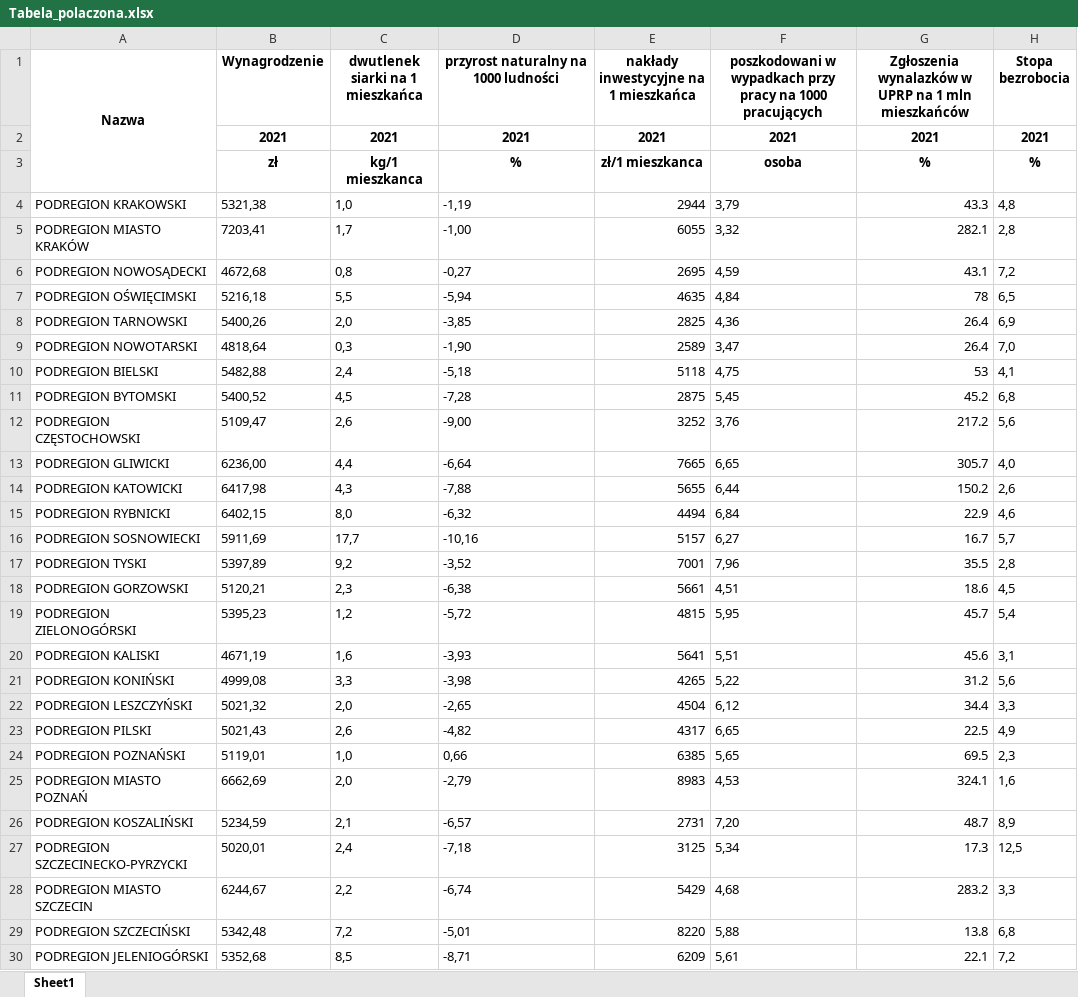
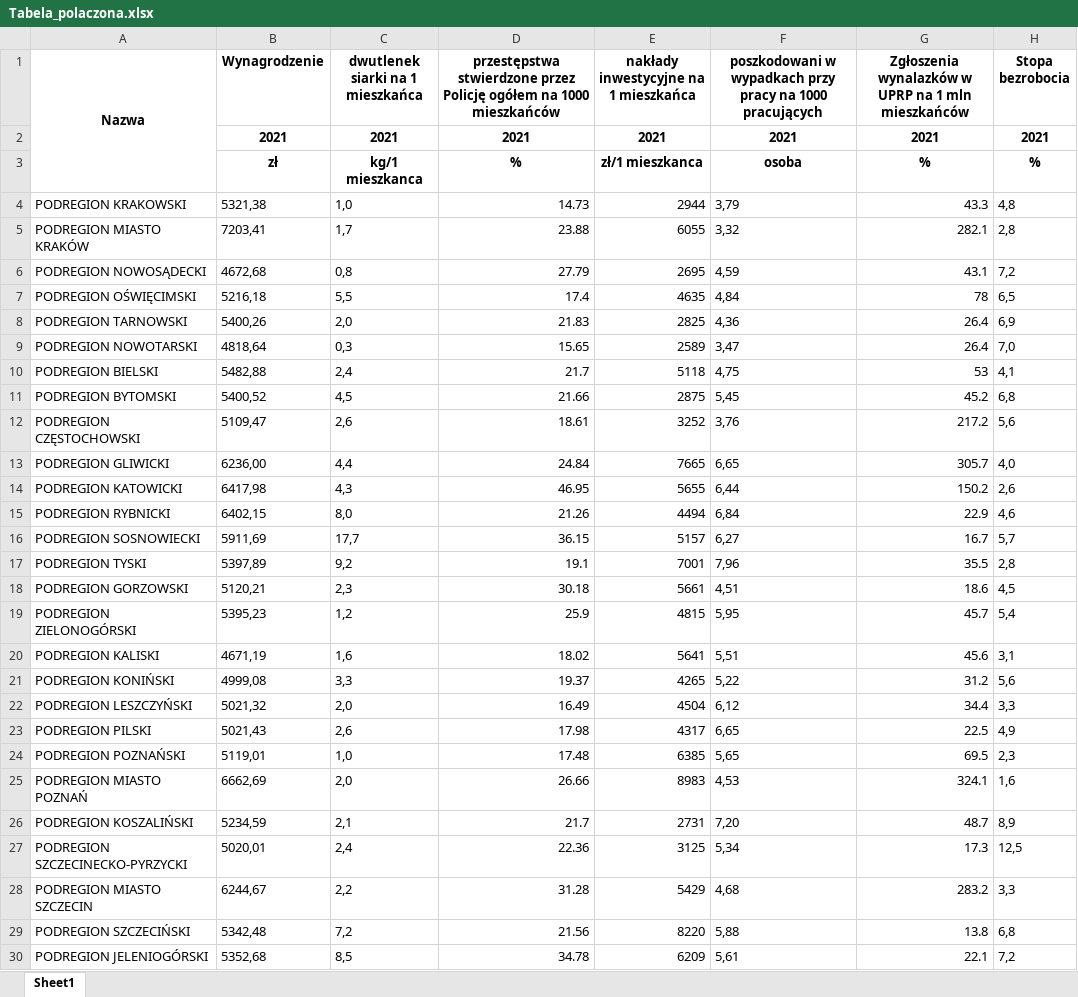
Before and after one commit to Arekflo2002/Ekonometria, an Excel workbook: Projekt/Dane/Tabela_polaczona.xlsx, sheet Sheet1, drawn as a sheet; only a part is shown; values as stored, in another font and other column widths than the file's, no borders; the diff covers the shown part only; the diff names each change by its address in the sheet, - before the commit and + after, or states it on an @@ line.

```diff
--- a/Projekt/Dane/Tabela_polaczona.xlsx (sheet Sheet1)
+++ b/Projekt/Dane/Tabela_polaczona.xlsx (sheet Sheet1)
-D1: przyrost naturalny na 1000 ludności
+D1: przestępstwa stwierdzone przez Policję ogółem na 1000 mieszkańców
-D4: -1,19
+D4: 14.73
-D5: -1,00
+D5: 23.88
-D6: -0,27
+D6: 27.79
-D7: -5,94
+D7: 17.4
-D8: -3,85
+D8: 21.83
-D9: -1,90
+D9: 15.65
-D10: -5,18
+D10: 21.7
-D11: -7,28
+D11: 21.66
-D12: -9,00
+D12: 18.61
-D13: -6,64
+D13: 24.84
-D14: -7,88
+D14: 46.95
-D15: -6,32
+D15: 21.26
-D16: -10,16
+D16: 36.15
-D17: -3,52
+D17: 19.1
-D18: -6,38
+D18: 30.18
-D19: -5,72
+D19: 25.9
-D20: -3,93
+D20: 18.02
-D21: -3,98
+D21: 19.37
-D22: -2,65
+D22: 16.49
-D23: -4,82
+D23: 17.98
-D24: 0,66
+D24: 17.48
-D25: -2,79
+D25: 26.66
-D26: -6,57
+D26: 21.7
-D27: -7,18
+D27: 22.36
-D28: -6,74
+D28: 31.28
-D29: -5,01
+D29: 21.56
-D30: -8,71
+D30: 34.78
```
Also changed, not shown: 46 edited cells elsewhere in this sheet, 8 other files.
